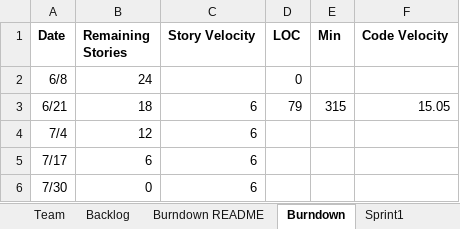
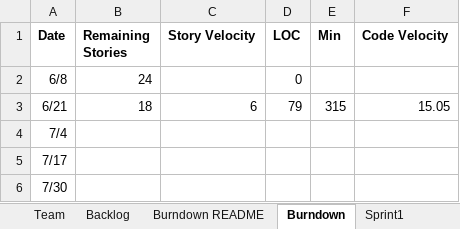
Before and after one commit to aakin03/SSW555-2017Summer, an Excel workbook: TeamAyseMikeZoeReport.xlsx.xlsx, sheet Burndown, drawn as a sheet; values as stored, in another font and other column widths than the file's, no borders; charts and pictures not drawn; the diff names each change by its address in the sheet, - before the commit and + after, or states it on an @@ line.

```diff
--- a/TeamAyseMikeZoeReport.xlsx.xlsx (sheet Burndown)
+++ b/TeamAyseMikeZoeReport.xlsx.xlsx (sheet Burndown)
-B4 (Remaining Stories): 12
+B4 (Remaining Stories): (empty)
-C4:C6 (Story Velocity): 6
+C4:C6 (Story Velocity): (empty)
-B5 (Remaining Stories): 6
+B5 (Remaining Stories): (empty)
-B6 (Remaining Stories): 0
+B6 (Remaining Stories): (empty)
```
Also changed, not shown: sheet Sprint2, charts or pictures, 3 other files.
